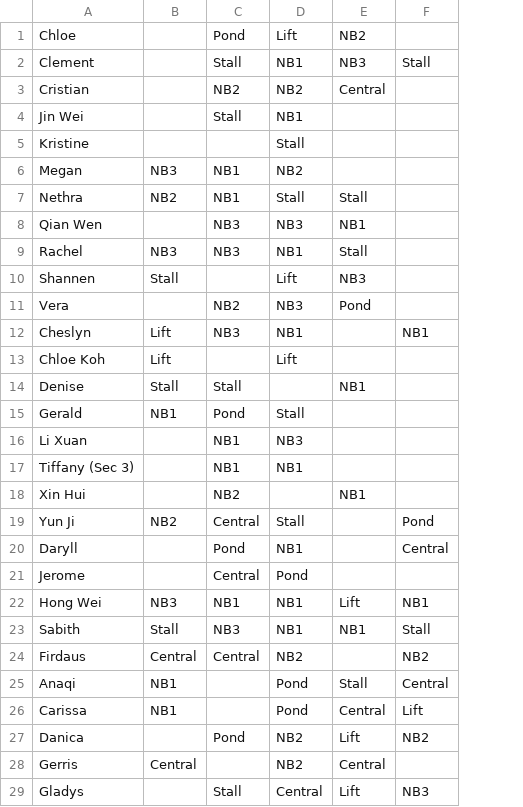
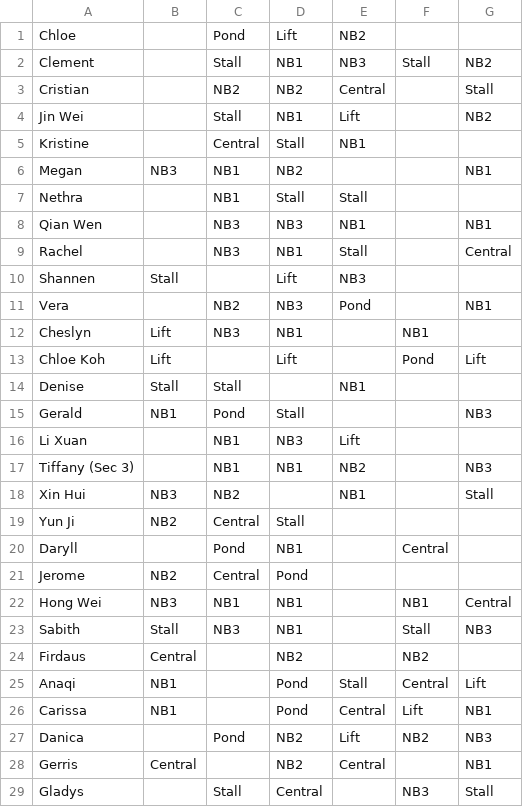
Before and after one commit to Davianlols6/SC-Duty-List, a CSV file: Duty List Helper/Helper 2/duty.csv, drawn as a sheet; only a part is shown; the diff covers the shown part only; the diff names each change by its address in the sheet, - before the commit and + after, or states it on an @@ line.

```diff
--- a/Duty List Helper/Helper 2/duty.csv
+++ b/Duty List Helper/Helper 2/duty.csv
+column G, rows 2-29: NB2 | Stall | NB2 |  | NB1 |  | NB1 | Central |  | NB1 |  | Lift |  | NB3 |  | NB3 | Stall |  |  |  | Central | NB3 |  | Lift | NB1 | NB3 | NB1 | Stall
-E4: (empty)
+E4: Lift
-C5: (empty)
+C5: Central
-E5: (empty)
+E5: NB1
-B7: NB2
+B7: (empty)
-B9: NB3
+B9: (empty)
-F13: (empty)
+F13: Pond
-E16: (empty)
+E16: Lift
-E17: (empty)
+E17: NB2
-B18: (empty)
+B18: NB3
-F19: Pond
+F19: (empty)
-B21: (empty)
+B21: NB2
-E22: Lift
+E22: (empty)
-E23: NB1
+E23: (empty)
-C24: Central
+C24: (empty)
-E29: Lift
+E29: (empty)
```
Also changed, not shown: 3 edited cells elsewhere in this file, Duty List Helper/Helper 2/recess.csv, 5 other files.
